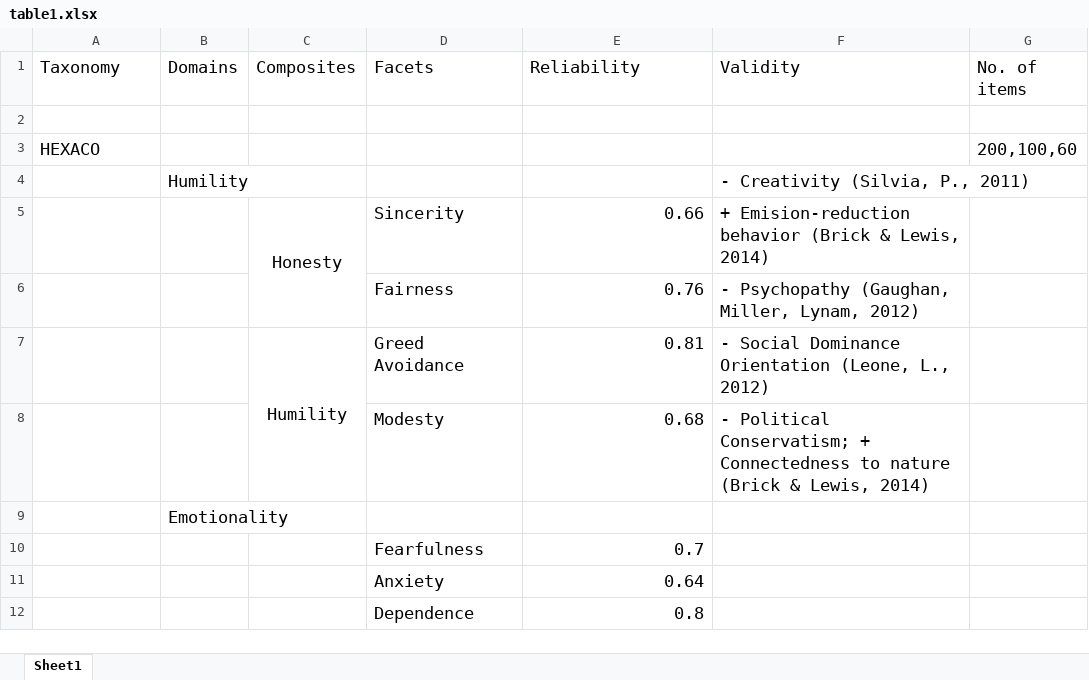
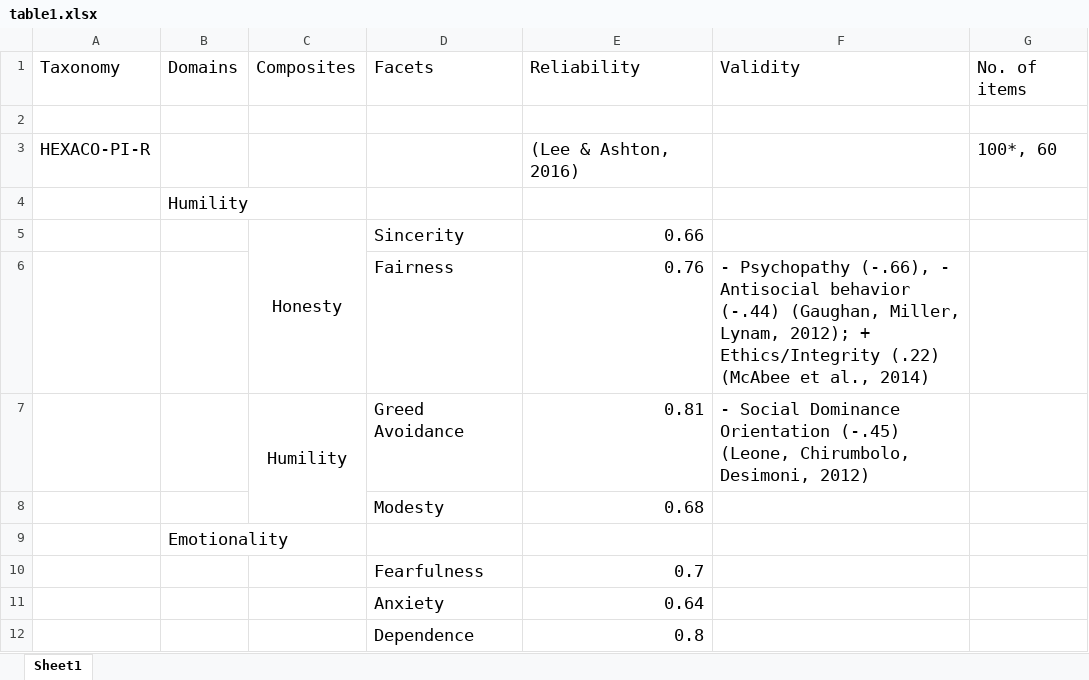
Before and after one commit to vrouco/BMF-PI, an Excel workbook: tables/table1.xlsx, sheet Sheet1, drawn as a sheet; only a part is shown; values as stored, in another font and other column widths than the file's, no borders; removed rows and columns are numbered as before the commit, all else as after; the diff covers the shown part only; the diff names each change by its address in the sheet, - before the commit and + after, or states it on an @@ line.

```diff
--- a/tables/table1.xlsx (sheet Sheet1)
+++ b/tables/table1.xlsx (sheet Sheet1)
-row 3: HEXACO |  |  |  |  |  | 200,100,60
-row 4:  | Humility |  |  |  | - Creativity (Silvia, P., 2011)
+row 3: HEXACO-PI-R |  |  |  | (Lee & Ashton, 2016) |  | 100*, 60
+row 4:  | Humility
-F5 (Validity): + Emision-reduction behavior (Brick & Lewis, 2014)
+F5 (Validity): (empty)
-F6 (Validity): - Psychopathy (Gaughan, Miller, Lynam, 2012)
+F6 (Validity): - Psychopathy (-.66), - Antisocial behavior (-.44) (Gaughan, Miller, Lynam, 2012); + Ethics/Integrity (.22) (McAbee et al., 2014)
-F7 (Validity): …Dominance Orientation (Leone, L., 2012)
+F7 (Validity): …Dominance Orientation (-.45) (Leone, Chirumbolo, Desimoni, 2012)
-F8 (Validity): - Political Conservatism; + Connectedness to nature (Brick & Lewis, 2014)
+F8 (Validity): (empty)
```
Also changed, not shown: 51 edited cells elsewhere in this sheet, 11 other files.
